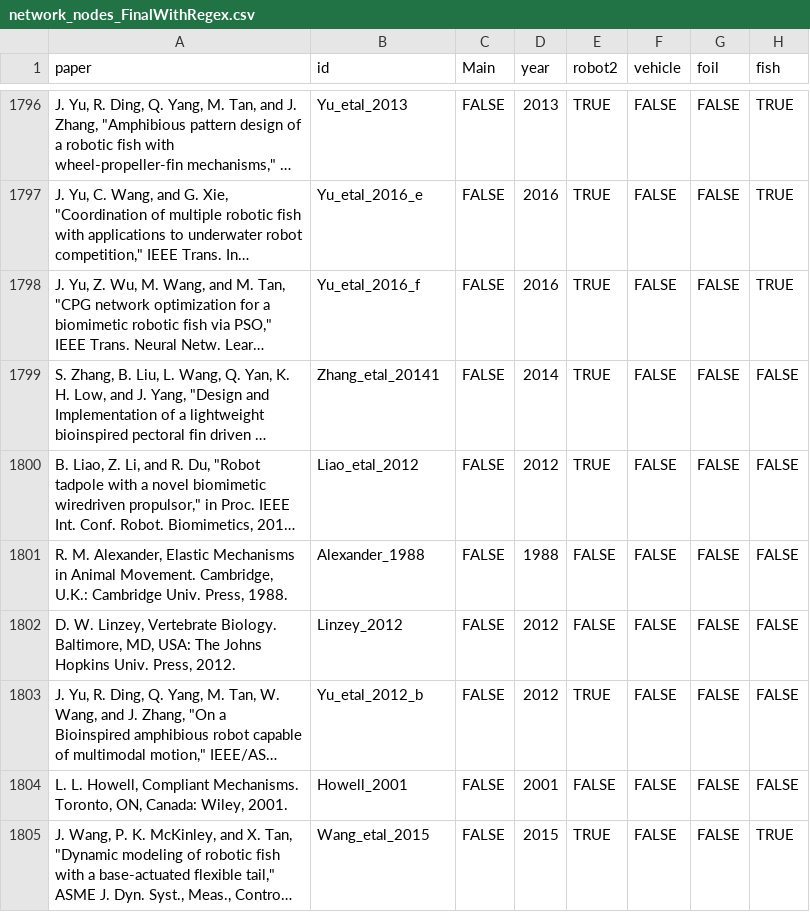
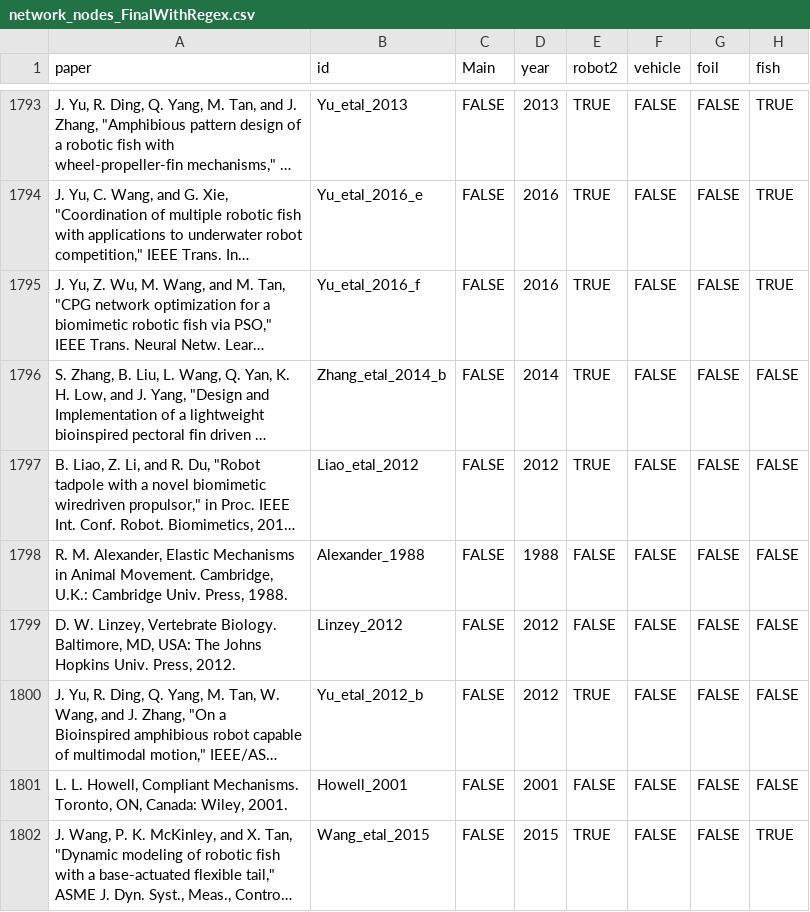
Before and after one commit to zanewolf/citations_network, a CSV file: data/network_nodes_FinalWithRegex.csv, drawn as a sheet; only a part is shown, gaps mark what is left out; long unchanged cells end in …; addresses are those after the commit; the diff covers the shown part only; the diff names each change by its address in the sheet, - before the commit and + after, or states it on an @@ line.

```diff
--- a/data/network_nodes_FinalWithRegex.csv
+++ b/data/network_nodes_FinalWithRegex.csv
-B1796 (id): Zhang_etal_20141
+B1796 (id): Zhang_etal_2014_b
```
Also changed, not shown: 9 removed rows and 3 edited cells elsewhere in this file, data/network_links_final.csv, 1 other file.
